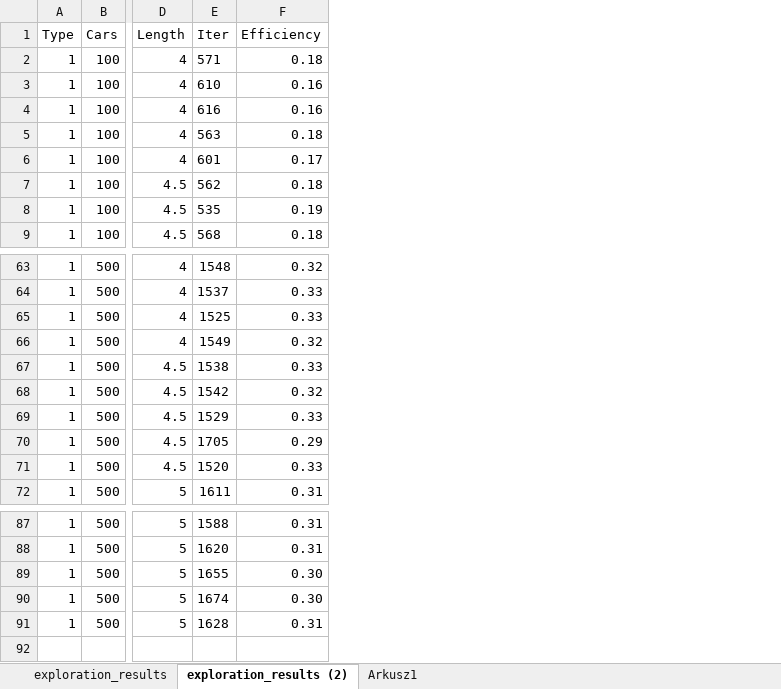
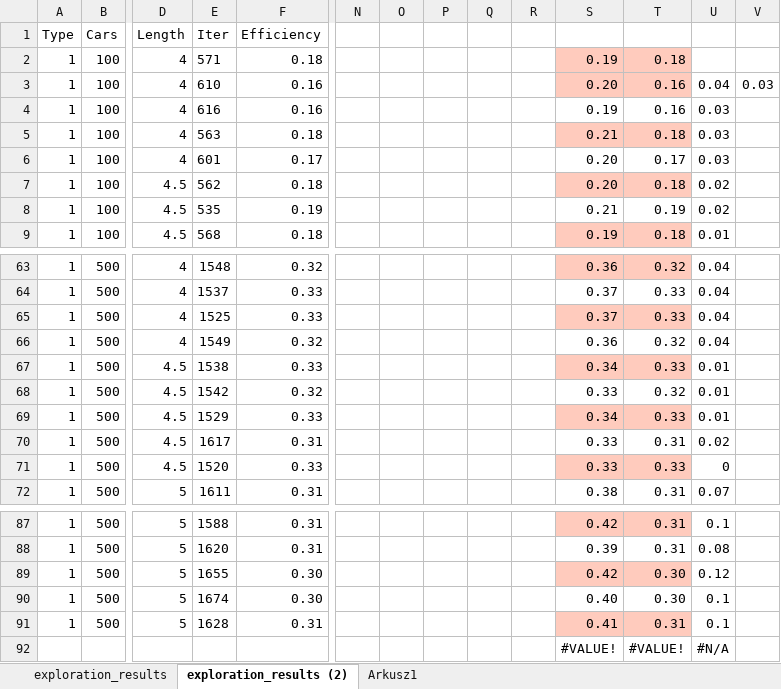
Before and after one commit to ArekKuczynski/Intersection-simulation, an Excel workbook: data.xlsx, sheet exploration_results (2), drawn as a sheet; only a part is shown, gaps mark what is left out; values as stored, in another font and other column widths than the file's, no borders; table styles not drawn; rows hold the shown columns only; the diff names each change by its address in the sheet, - before the commit and + after, or states it on an @@ line.

Commit message:
Final minor changes to statistic_test.ipynb and data.xlsx

```diff
--- a/data.xlsx (sheet exploration_results (2))
+++ b/data.xlsx (sheet exploration_results (2))
+column N, empty
+column O, empty
+column P, empty
+column Q, empty
+column R, empty
+column S, rows 2-9: 0.19 | 0.20 | 0.19 | 0.21 | 0.20 | 0.20 | 0.21 | 0.19; rows 63-72: 0.36 | 0.37 | 0.37 | 0.36 | 0.34 | 0.33 | 0.34 | 0.33 | 0.33 | 0.38; rows 87-91: 0.42 | 0.39 | 0.42 | 0.40 | 0.41
+column T, rows 2-9: 0.18 | 0.16 | 0.16 | 0.18 | 0.17 | 0.18 | 0.19 | 0.18; rows 63-72: 0.32 | 0.33 | 0.33 | 0.32 | 0.33 | 0.32 | 0.33 | 0.31 | 0.33 | 0.31; rows 87-91: 0.31 | 0.31 | 0.30 | 0.30 | 0.31
+column U, rows 3-9: 0.04 | 0.03 | 0.03 | 0.03 | 0.02 | 0.02 | 0.01; rows 63-72: 0.04 | 0.04 | 0.04 | 0.04 | 0.01 | 0.01 | 0.01 | 0.02 | 0 | 0.07; rows 87-91: 0.1 | 0.08 | 0.12 | 0.1 | 0.1
+column V, row 3: 0.03
-E70: 1705
+E70: 1617
-F70: 0.29
+F70: 0.31
+row 92:  |  |  |  |  |  |  |  |  |  | #VALUE! | #VALUE! | #N/A
```
Also changed, not shown: 1 other file.
